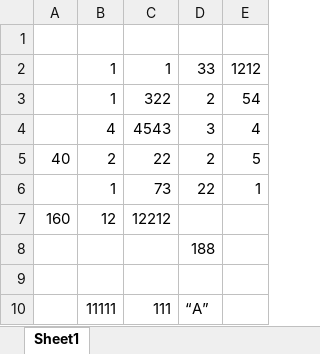
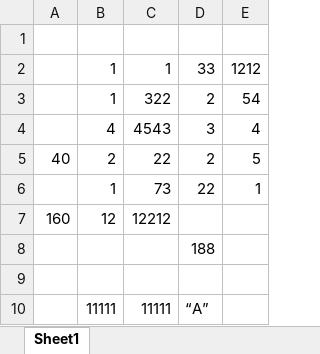
Before and after one commit to math-zhuxy/ChatExcel, an Excel workbook: test.xlsx, sheet Sheet1, drawn as a sheet; values as stored, in another font and other column widths than the file's, no borders; the diff names each change by its address in the sheet, - before the commit and + after, or states it on an @@ line.

```diff
--- a/test.xlsx (sheet Sheet1)
+++ b/test.xlsx (sheet Sheet1)
-C10: 111
+C10: 11111
```
Also changed, not shown: 2 other files.
